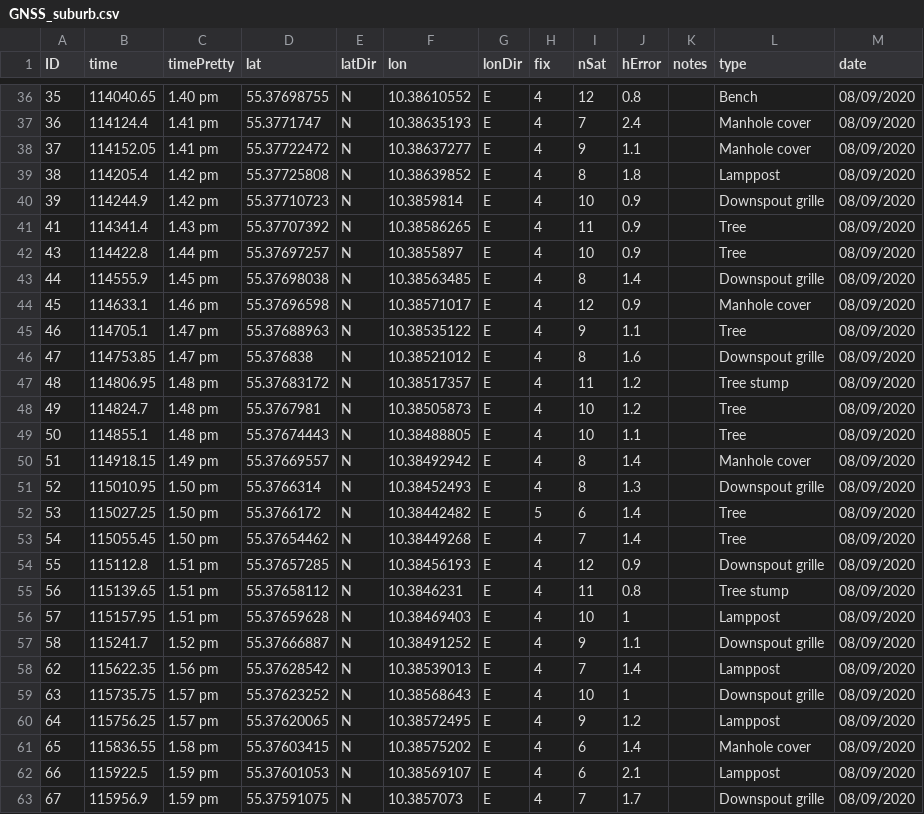
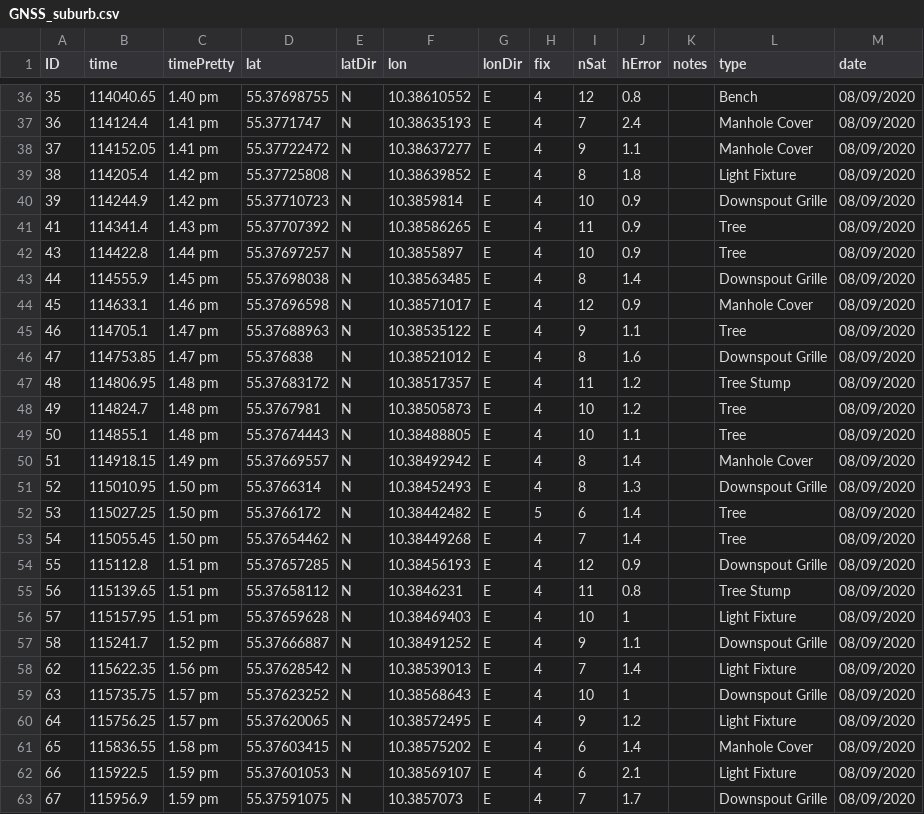
Before and after one commit to OliverVea/jayde16_olvea16_masters_2021, a CSV file: v1/files/GNSS/GNSS_suburb.csv, drawn as a sheet; only a part is shown, gaps mark what is left out; the diff covers the shown part only.

```diff
--- a/v1/files/GNSS/GNSS_suburb.csv
+++ b/v1/files/GNSS/GNSS_suburb.csv
@@ -36,28 +36,28 @@ ID,time,timePretty,lat,latDir,lon,lonDir,fix,nSat,hError,notes,type,date
 35,114040.65,1.40 pm,55.37698755,N,10.38610552,E,4,12,0.8,,Bench,08/09/2020
-36,114124.4,1.41 pm,55.3771747,N,10.38635193,E,4,7,2.4,,Manhole cover,08/09/2020
-37,114152.05,1.41 pm,55.37722472,N,10.38637277,E,4,9,1.1,,Manhole cover,08/09/2020
-38,114205.4,1.42 pm,55.37725808,N,10.38639852,E,4,8,1.8,,Lamppost,08/09/2020
-39,114244.9,1.42 pm,55.37710723,N,10.3859814,E,4,10,0.9,,Downspout grille,08/09/2020
+36,114124.4,1.41 pm,55.3771747,N,10.38635193,E,4,7,2.4,,Manhole Cover,08/09/2020
+37,114152.05,1.41 pm,55.37722472,N,10.38637277,E,4,9,1.1,,Manhole Cover,08/09/2020
+38,114205.4,1.42 pm,55.37725808,N,10.38639852,E,4,8,1.8,,Light Fixture,08/09/2020
+39,114244.9,1.42 pm,55.37710723,N,10.3859814,E,4,10,0.9,,Downspout Grille,08/09/2020
 41,114341.4,1.43 pm,55.37707392,N,10.38586265,E,4,11,0.9,,Tree,08/09/2020
 43,114422.8,1.44 pm,55.37697257,N,10.3855897,E,4,10,0.9,,Tree,08/09/2020
-44,114555.9,1.45 pm,55.37698038,N,10.38563485,E,4,8,1.4,,Downspout grille,08/09/2020
-45,114633.1,1.46 pm,55.37696598,N,10.38571017,E,4,12,0.9,,Manhole cover,08/09/2020
+44,114555.9,1.45 pm,55.37698038,N,10.38563485,E,4,8,1.4,,Downspout Grille,08/09/2020
+45,114633.1,1.46 pm,55.37696598,N,10.38571017,E,4,12,0.9,,Manhole Cover,08/09/2020
 46,114705.1,1.47 pm,55.37688963,N,10.38535122,E,4,9,1.1,,Tree,08/09/2020
-47,114753.85,1.47 pm,55.376838,N,10.38521012,E,4,8,1.6,,Downspout grille,08/09/2020
-48,114806.95,1.48 pm,55.37683172,N,10.38517357,E,4,11,1.2,,Tree stump,08/09/2020
+47,114753.85,1.47 pm,55.376838,N,10.38521012,E,4,8,1.6,,Downspout Grille,08/09/2020
+48,114806.95,1.48 pm,55.37683172,N,10.38517357,E,4,11,1.2,,Tree Stump,08/09/2020
 49,114824.7,1.48 pm,55.3767981,N,10.38505873,E,4,10,1.2,,Tree,08/09/2020
 50,114855.1,1.48 pm,55.37674443,N,10.38488805,E,4,10,1.1,,Tree,08/09/2020
-51,114918.15,1.49 pm,55.37669557,N,10.38492942,E,4,8,1.4,,Manhole cover,08/09/2020
-52,115010.95,1.50 pm,55.3766314,N,10.38452493,E,4,8,1.3,,Downspout grille,08/09/2020
+51,114918.15,1.49 pm,55.37669557,N,10.38492942,E,4,8,1.4,,Manhole Cover,08/09/2020
+52,115010.95,1.50 pm,55.3766314,N,10.38452493,E,4,8,1.3,,Downspout Grille,08/09/2020
 53,115027.25,1.50 pm,55.3766172,N,10.38442482,E,5,6,1.4,,Tree,08/09/2020
 54,115055.45,1.50 pm,55.37654462,N,10.38449268,E,4,7,1.4,,Tree,08/09/2020
-55,115112.8,1.51 pm,55.37657285,N,10.38456193,E,4,12,0.9,,Downspout grille,08/09/2020
-56,115139.65,1.51 pm,55.37658112,N,10.3846231,E,4,11,0.8,,Tree stump,08/09/2020
-57,115157.95,1.51 pm,55.37659628,N,10.38469403,E,4,10,1,,Lamppost,08/09/2020
-58,115241.7,1.52 pm,55.37666887,N,10.38491252,E,4,9,1.1,,Downspout grille,08/09/2020
-62,115622.35,1.56 pm,55.37628542,N,10.38539013,E,4,7,1.4,,Lamppost,08/09/2020
-63,115735.75,1.57 pm,55.37623252,N,10.38568643,E,4,10,1,,Downspout grille,08/09/2020
-64,115756.25,1.57 pm,55.37620065,N,10.38572495,E,4,9,1.2,,Lamppost,08/09/2020
-65,115836.55,1.58 pm,55.37603415,N,10.38575202,E,4,6,1.4,,Manhole cover,08/09/2020
-66,115922.5,1.59 pm,55.37601053,N,10.38569107,E,4,6,2.1,,Lamppost,08/09/2020
-67,115956.9,1.59 pm,55.37591075,N,10.3857073,E,4,7,1.7,,Downspout grille,08/09/2020
+55,115112.8,1.51 pm,55.37657285,N,10.38456193,E,4,12,0.9,,Downspout Grille,08/09/2020
+56,115139.65,1.51 pm,55.37658112,N,10.3846231,E,4,11,0.8,,Tree Stump,08/09/2020
+57,115157.95,1.51 pm,55.37659628,N,10.38469403,E,4,10,1,,Light Fixture,08/09/2020
+58,115241.7,1.52 pm,55.37666887,N,10.38491252,E,4,9,1.1,,Downspout Grille,08/09/2020
+62,115622.35,1.56 pm,55.37628542,N,10.38539013,E,4,7,1.4,,Light Fixture,08/09/2020
+63,115735.75,1.57 pm,55.37623252,N,10.38568643,E,4,10,1,,Downspout Grille,08/09/2020
+64,115756.25,1.57 pm,55.37620065,N,10.38572495,E,4,9,1.2,,Light Fixture,08/09/2020
+65,115836.55,1.58 pm,55.37603415,N,10.38575202,E,4,6,1.4,,Manhole Cover,08/09/2020
+66,115922.5,1.59 pm,55.37601053,N,10.38569107,E,4,6,2.1,,Light Fixture,08/09/2020
+67,115956.9,1.59 pm,55.37591075,N,10.3857073,E,4,7,1.7,,Downspout Grille,08/09/2020
```
Also changed, not shown: 1 removed row and 67 edited cells elsewhere in this file, 29 other files.
